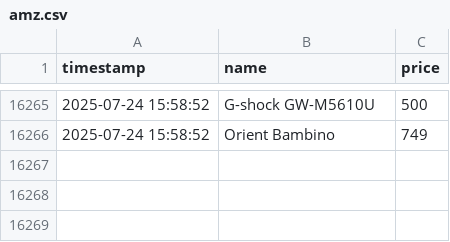
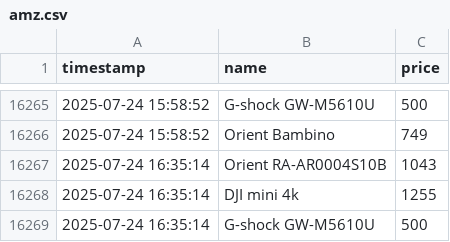
Before and after one commit to MatBylin/amazon-hunter-gen, a CSV file: amz.csv, drawn as a sheet; only a part is shown, gaps mark what is left out; the diff names each change by its address in the sheet, - before the commit and + after, or states it on an @@ line.

```diff
--- a/amz.csv
+++ b/amz.csv
+row 16267: 2025-07-24 16:35:14 | Orient RA-AR0004S10B | 1043
+row 16268: 2025-07-24 16:35:14 | DJI mini 4k | 1255
+row 16269: 2025-07-24 16:35:14 | G-shock GW-M5610U | 500
```
